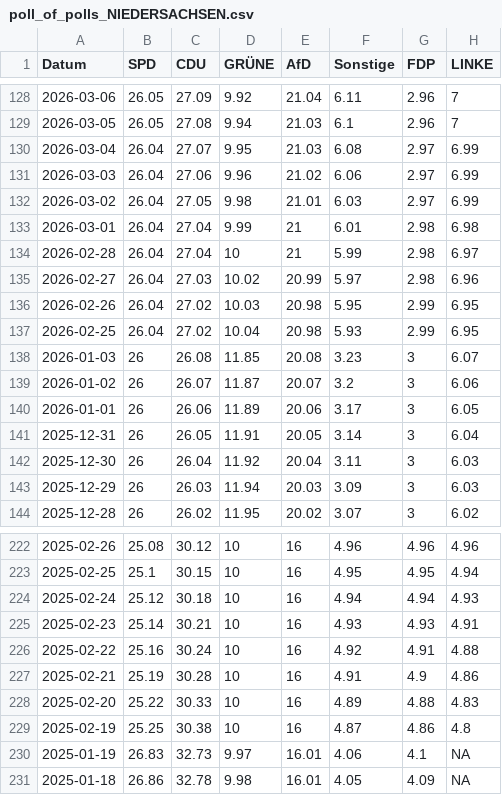
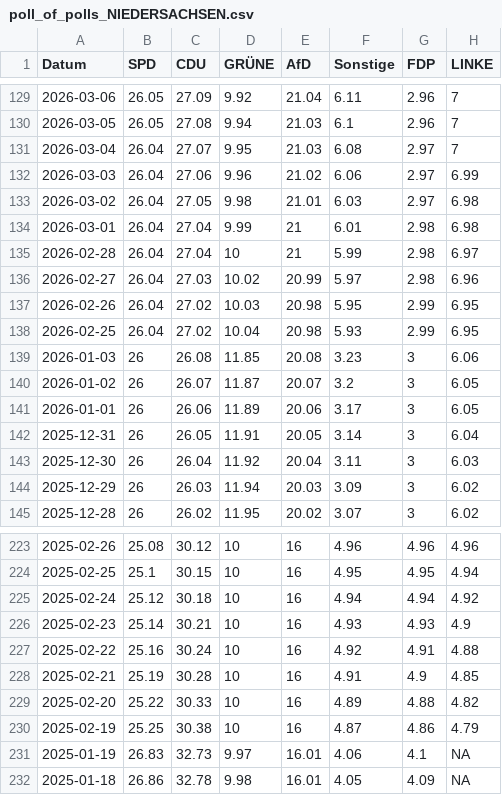
Before and after one commit to Cacauu/2025_ddj_wahlen_data, a CSV file: data/poll_of_polls_NIEDERSACHSEN.csv, drawn as a sheet; only a part is shown, gaps mark what is left out; the diff covers the shown part only.

```diff
--- a/data/poll_of_polls_NIEDERSACHSEN.csv
+++ b/data/poll_of_polls_NIEDERSACHSEN.csv
@@ -129,5 +130,5 @@ Datum,SPD,CDU,GRÜNE,AfD,Sonstige,FDP,LINKE
 2026-03-05,26.05,27.08,9.94,21.03,6.1,2.96,7
-2026-03-04,26.04,27.07,9.95,21.03,6.08,2.97,6.99
+2026-03-04,26.04,27.07,9.95,21.03,6.08,2.97,7
 2026-03-03,26.04,27.06,9.96,21.02,6.06,2.97,6.99
-2026-03-02,26.04,27.05,9.98,21.01,6.03,2.97,6.99
+2026-03-02,26.04,27.05,9.98,21.01,6.03,2.97,6.98
 2026-03-01,26.04,27.04,9.99,21,6.01,2.98,6.98
@@ -137,4 +138,4 @@ Datum,SPD,CDU,GRÜNE,AfD,Sonstige,FDP,LINKE
 2026-02-25,26.04,27.02,10.04,20.98,5.93,2.99,6.95
-2026-01-03,26,26.08,11.85,20.08,3.23,3,6.07
-2026-01-02,26,26.07,11.87,20.07,3.2,3,6.06
+2026-01-03,26,26.08,11.85,20.08,3.23,3,6.06
+2026-01-02,26,26.07,11.87,20.07,3.2,3,6.05
 2026-01-01,26,26.06,11.89,20.06,3.17,3,6.05
@@ -142,3 +143,3 @@ Datum,SPD,CDU,GRÜNE,AfD,Sonstige,FDP,LINKE
 2025-12-30,26,26.04,11.92,20.04,3.11,3,6.03
-2025-12-29,26,26.03,11.94,20.03,3.09,3,6.03
+2025-12-29,26,26.03,11.94,20.03,3.09,3,6.02
 2025-12-28,26,26.02,11.95,20.02,3.07,3,6.02
@@ -223,8 +224,8 @@ Datum,SPD,CDU,GRÜNE,AfD,Sonstige,FDP,LINKE
 2025-02-25,25.1,30.15,10,16,4.95,4.95,4.94
-2025-02-24,25.12,30.18,10,16,4.94,4.94,4.93
-2025-02-23,25.14,30.21,10,16,4.93,4.93,4.91
+2025-02-24,25.12,30.18,10,16,4.94,4.94,4.92
+2025-02-23,25.14,30.21,10,16,4.93,4.93,4.9
 2025-02-22,25.16,30.24,10,16,4.92,4.91,4.88
-2025-02-21,25.19,30.28,10,16,4.91,4.9,4.86
-2025-02-20,25.22,30.33,10,16,4.89,4.88,4.83
-2025-02-19,25.25,30.38,10,16,4.87,4.86,4.8
+2025-02-21,25.19,30.28,10,16,4.91,4.9,4.85
+2025-02-20,25.22,30.33,10,16,4.89,4.88,4.82
+2025-02-19,25.25,30.38,10,16,4.87,4.86,4.79
 2025-01-19,26.83,32.73,9.97,16.01,4.06,4.1,NA
```
Also changed, not shown: 1 added row and 24 edited cells elsewhere in this file, data/poll_of_polls_BADEN_WURTTEMBERG.csv, data/poll_of_polls_BAYERN.csv, 4 other files.
